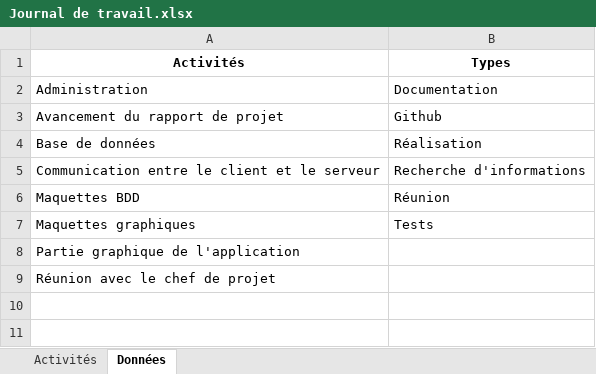
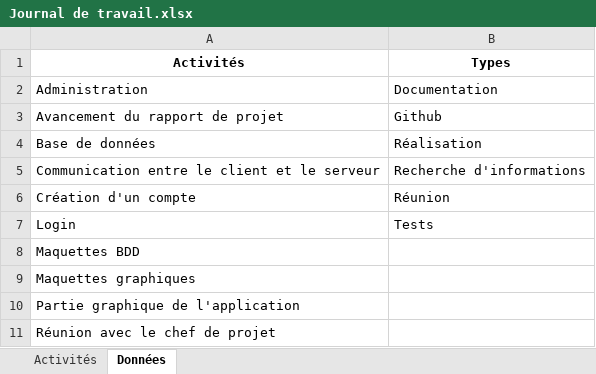
Before and after one commit to dylanramos/MessagingApp, an Excel workbook: Documentation/Journal de travail.xlsx, sheet Données, drawn as a sheet; values as stored, in another font and other column widths than the file's, no borders; addresses are those after the commit; the diff names each change by its address in the sheet, - before the commit and + after, or states it on an @@ line.

```diff
--- a/Documentation/Journal de travail.xlsx (sheet Données)
+++ b/Documentation/Journal de travail.xlsx (sheet Données)
+row 6: Création d'un compte | Réunion
+row 7: Login | Tests
-B8 (Types): Réunion
+B8 (Types): (empty)
-B9 (Types): Tests
+B9 (Types): (empty)
```
Also changed, not shown: sheet Activités.
